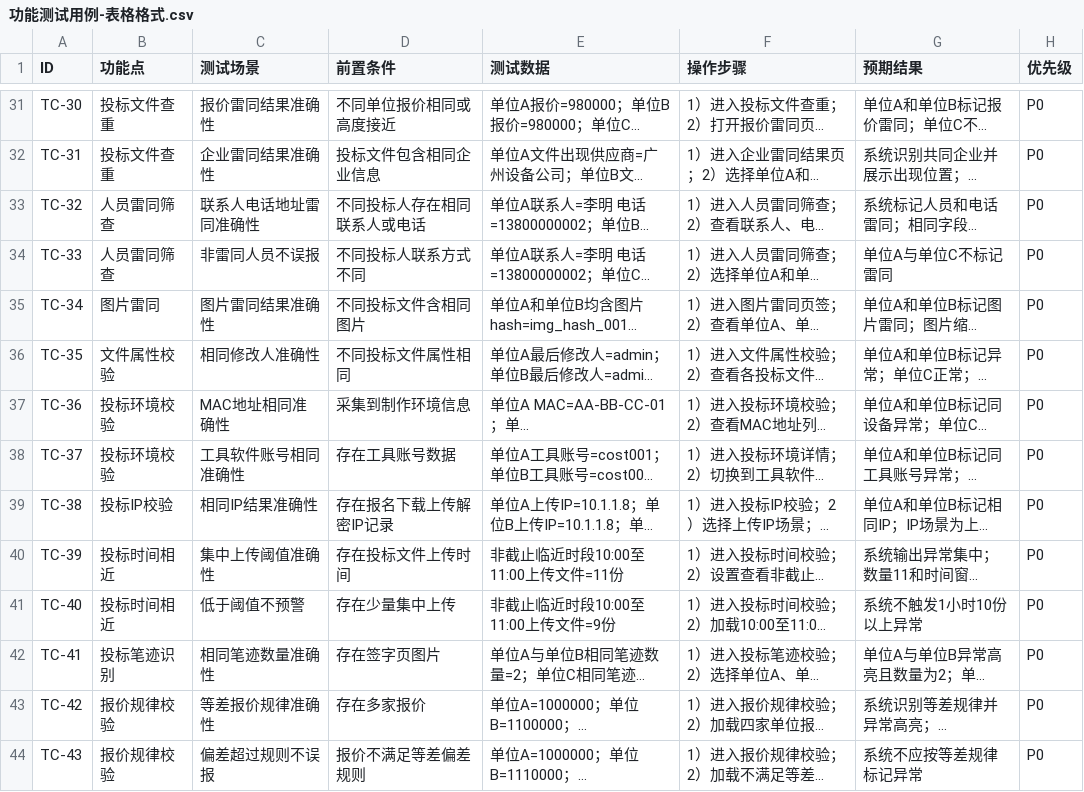
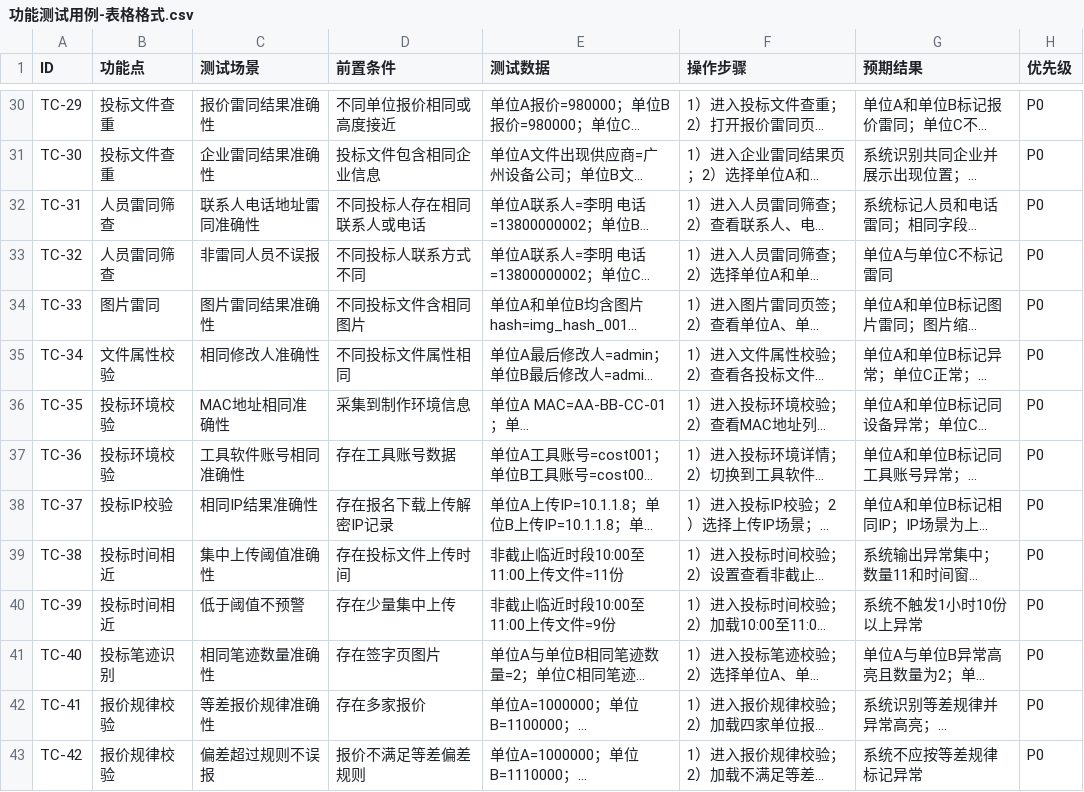
Before and after one commit to francesyu0926-spec/test, a CSV file: 功能测试用例-表格格式.csv, drawn as a sheet; only a part is shown, gaps mark what is left out; long unchanged cells end in …; addresses are those after the commit; the diff covers the shown part only; the diff names each change by its address in the sheet, - before the commit and + after, or states it on an @@ line.

```diff
--- a/功能测试用例-表格格式.csv
+++ b/功能测试用例-表格格式.csv
-A30 (ID): TC-30
+A30 (ID): TC-29
-A31 (ID): TC-31
+A31 (ID): TC-30
-A32 (ID): TC-32
+A32 (ID): TC-31
-A33 (ID): TC-33
+A33 (ID): TC-32
-A34 (ID): TC-34
+A34 (ID): TC-33
-A35 (ID): TC-35
+A35 (ID): TC-34
-A36 (ID): TC-36
+A36 (ID): TC-35
-A37 (ID): TC-37
+A37 (ID): TC-36
-A38 (ID): TC-38
+A38 (ID): TC-37
-A39 (ID): TC-39
+A39 (ID): TC-38
-A40 (ID): TC-40
+A40 (ID): TC-39
-A41 (ID): TC-41
+A41 (ID): TC-40
-A42 (ID): TC-42
+A42 (ID): TC-41
-A43 (ID): TC-43
+A43 (ID): TC-42
```
Also changed, not shown: 1 removed row and 45 edited cells elsewhere in this file, 2 other files.
